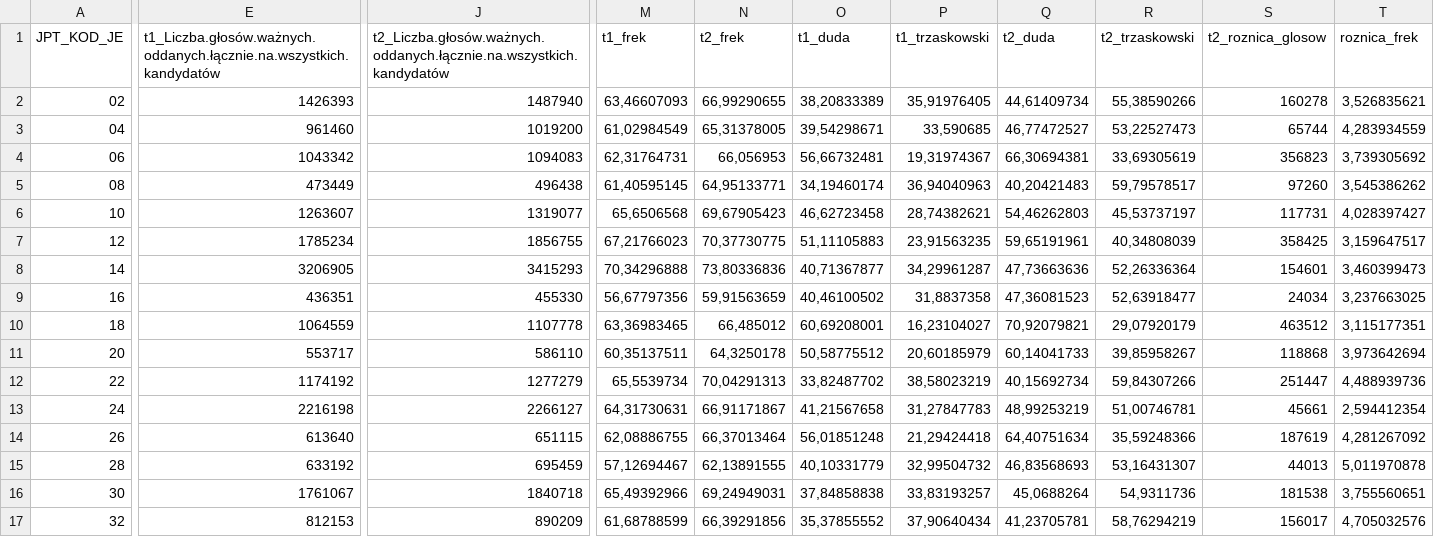
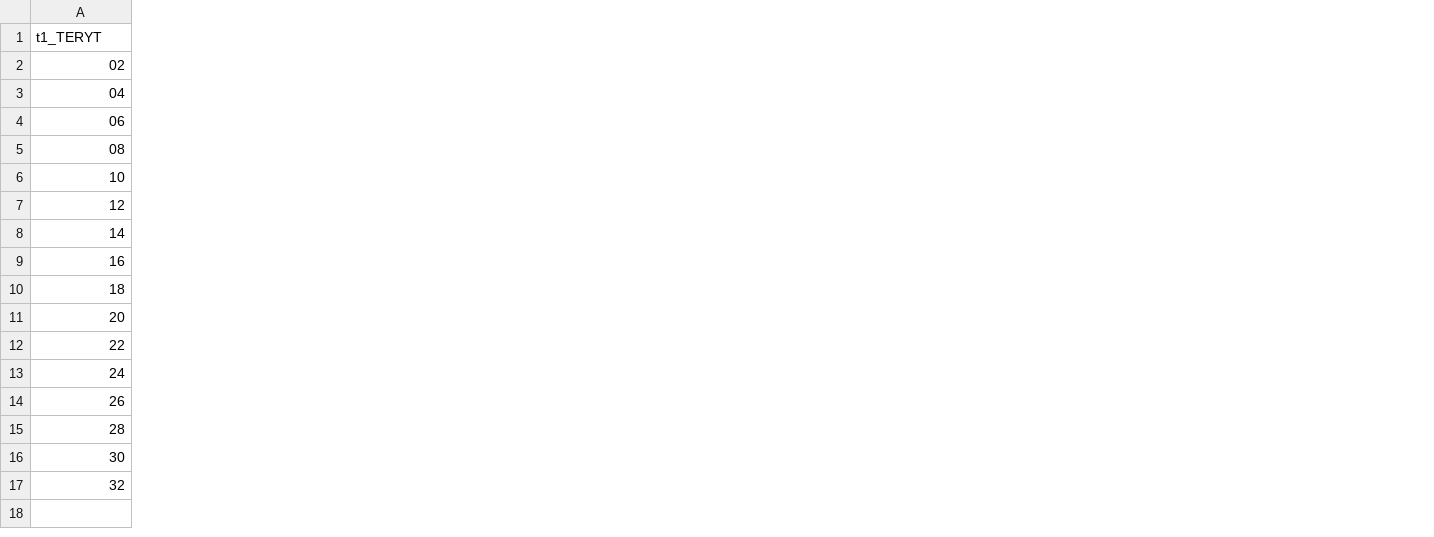
Before and after one commit to bananaonthemoon/amuthesis, a CSV file: data/tabela32.csv, drawn as a sheet; only a part is shown, gaps mark what is left out; the diff covers the shown part only; the diff names each change by its address in the sheet, - before the commit and + after, or states it on an @@ line.

```diff
--- a/data/tabela32.csv
+++ b/data/tabela32.csv
-column E, rows 1-17: t1_Liczba.głosów.ważnych.oddanych.łącznie.na.wszystkich.kandydatów | 1426393 | 961460 | 1043342 | 473449 | 1263607 | 1785234 | 3206905 | 436351 | 1064559 | 553717 | 1174192 | 2216198 | 613640 | 633192 | 1761067 | 812153
-column J, rows 1-17: t2_Liczba.głosów.ważnych.oddanych.łącznie.na.wszystkich.kandydatów | 1487940 | 1019200 | 1094083 | 496438 | 1319077 | 1856755 | 3415293 | 455330 | 1107778 | 586110 | 1277279 | 2266127 | 651115 | 695459 | 1840718 | 890209
-column M (t1_frek), rows 2-17: 63,46607093 | 61,02984549 | 62,31764731 | 61,40595145 | 65,6506568 | 67,21766023 | 70,34296888 | 56,67797356 | 63,36983465 | 60,35137511 | 65,5539734 | 64,31730631 | 62,08886755 | 57,12694467 | 65,49392966 | 61,68788599
-column N (t2_frek), rows 2-17: 66,99290655 | 65,31378005 | 66,056953 | 64,95133771 | 69,67905423 | 70,37730775 | 73,80336836 | 59,91563659 | 66,485012 | 64,3250178 | 70,04291313 | 66,91171867 | 66,37013464 | 62,13891555 | 69,24949031 | 66,39291856
-column O (t1_duda), rows 2-17: 38,20833389 | 39,54298671 | 56,66732481 | 34,19460174 | 46,62723458 | 51,11105883 | 40,71367877 | 40,46100502 | 60,69208001 | 50,58775512 | 33,82487702 | 41,21567658 | 56,01851248 | 40,10331779 | 37,84858838 | 35,37855552
-column P (t1_trzaskowski), rows 2-17: 35,91976405 | 33,590685 | 19,31974367 | 36,94040963 | 28,74382621 | 23,91563235 | 34,29961287 | 31,8837358 | 16,23104027 | 20,60185979 | 38,58023219 | 31,27847783 | 21,29424418 | 32,99504732 | 33,83193257 | 37,90640434
-column Q (t2_duda), rows 2-17: 44,61409734 | 46,77472527 | 66,30694381 | 40,20421483 | 54,46262803 | 59,65191961 | 47,73663636 | 47,36081523 | 70,92079821 | 60,14041733 | 40,15692734 | 48,99253219 | 64,40751634 | 46,83568693 | 45,0688264 | 41,23705781
-column R (t2_trzaskowski), rows 2-17: 55,38590266 | 53,22527473 | 33,69305619 | 59,79578517 | 45,53737197 | 40,34808039 | 52,26336364 | 52,63918477 | 29,07920179 | 39,85958267 | 59,84307266 | 51,00746781 | 35,59248366 | 53,16431307 | 54,9311736 | 58,76294219
-column S (t2_roznica_glosow), rows 2-17: 160278 | 65744 | 356823 | 97260 | 117731 | 358425 | 154601 | 24034 | 463512 | 118868 | 251447 | 45661 | 187619 | 44013 | 181538 | 156017
-column T (roznica_frek), rows 2-17: 3,526835621 | 4,283934559 | 3,739305692 | 3,545386262 | 4,028397427 | 3,159647517 | 3,460399473 | 3,237663025 | 3,115177351 | 3,973642694 | 4,488939736 | 2,594412354 | 4,281267092 | 5,011970878 | 3,755560651 | 4,705032576
-A1: JPT_KOD_JE
+A1: t1_TERYT
```
Also changed, not shown: 1 edited cell elsewhere in this file, data/tabela31.csv, 36 other files.
